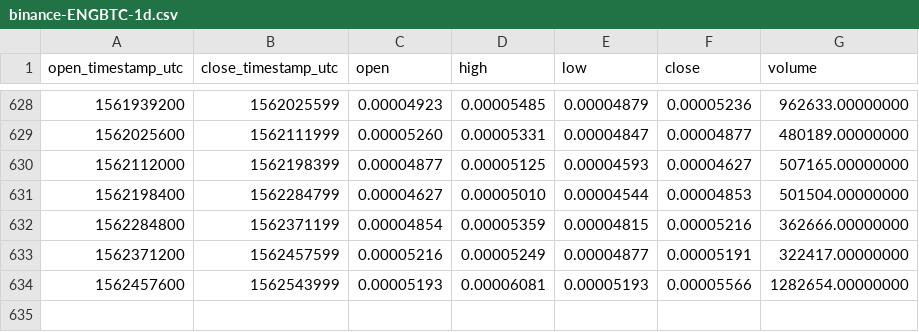
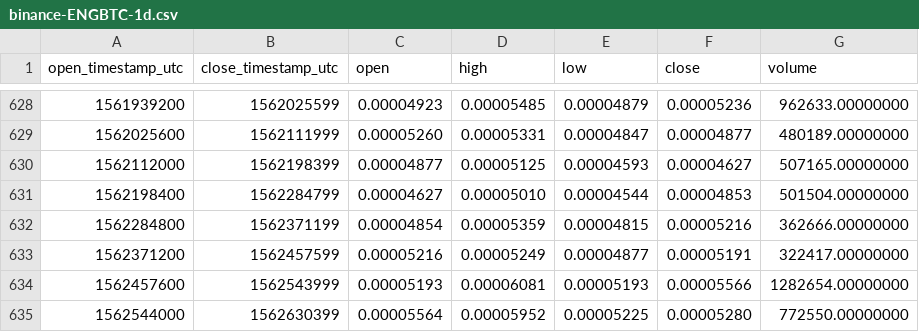
Before and after one commit to cryptobigbro/binance-ENGBTC, a CSV file: binance-ENGBTC-1d.csv, drawn as a sheet; only a part is shown, gaps mark what is left out; the diff names each change by its address in the sheet, - before the commit and + after, or states it on an @@ line.

Commit message:
Update OHLCV data.

```diff
--- a/binance-ENGBTC-1d.csv
+++ b/binance-ENGBTC-1d.csv
+row 635: 1562544000 | 1562630399 | 0.00005564 | 0.00005952 | 0.00005225 | 0.00005280 | 772550.00000000
```
Also changed, not shown: 1 other file.
